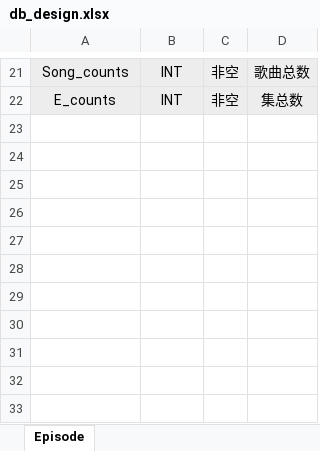
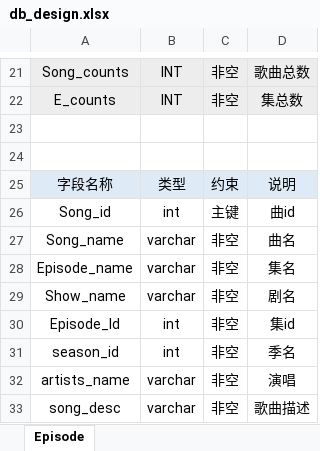
Before and after one commit to xuantianqiang/mytunefindspider, an Excel workbook: TunefindSpider/db_design.xlsx, sheet Episode, drawn as a sheet; only a part is shown, gaps mark what is left out; values as stored, in another font and other column widths than the file's, no borders; the diff names each change by its address in the sheet, - before the commit and + after, or states it on an @@ line.

Commit message:
redesigned db table

```diff
--- a/TunefindSpider/db_design.xlsx (sheet Episode)
+++ b/TunefindSpider/db_design.xlsx (sheet Episode)
+row 23: (empty)
+row 24: (empty)
+row 25: 字段名称 | 类型 | 约束 | 说明
+row 26: Song_id | int | 主键 | 曲id
+row 27: Song_name | varchar | 非空 | 曲名
+row 28: Episode_name | varchar | 非空 | 集名
+row 29: Show_name | varchar | 非空 | 剧名
+row 30: Episode_Id | int | 非空 | 集id
+row 31: season_id | int | 非空 | 季名
+row 32: artists_name | varchar | 非空 | 演唱
+row 33: song_desc | varchar | 非空 | 歌曲描述
```
Also changed, not shown: 1 other file.
